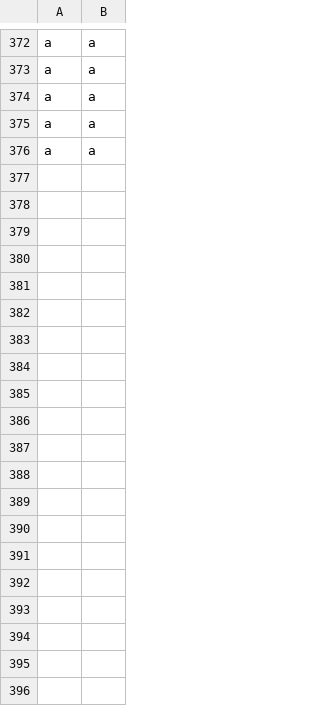
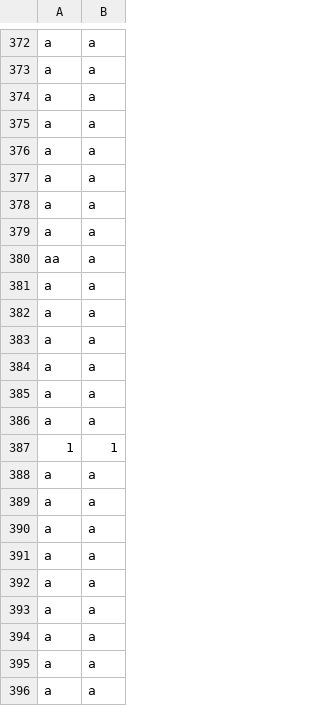
Before and after one commit to aidrecabrera/presence-um, a CSV file: src/main/resources/database/DB_PRESENCE_USER_AUTH.csv, drawn as a sheet; only a part is shown, gaps mark what is left out; the diff covers the shown part only.

Commit message:
Finally, solved the Attendance Sheet Editing, New Meeting and Initialization Meeting Problem!

```diff
--- a/src/main/resources/database/DB_PRESENCE_USER_AUTH.csv
+++ b/src/main/resources/database/DB_PRESENCE_USER_AUTH.csv
@@ -376 +376,21 @@ a,a
 a,a
+a,a
+a,a
+a,a
+aa,a
+a,a
+a,a
+a,a
+a,a
+a,a
+a,a
+1,1
+a,a
+a,a
+a,a
+a,a
+a,a
+a,a
+a,a
+a,a
+a,a
```
Also changed, not shown: 10 added rows elsewhere in this file, src/main/resources/attendance/9709_CCE107_ATTENDANCE_SHEET.csv, 6 other files.
